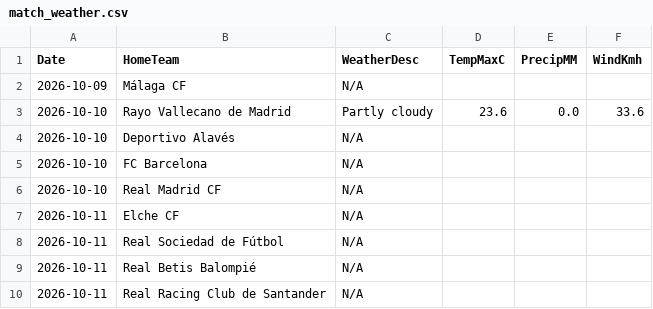
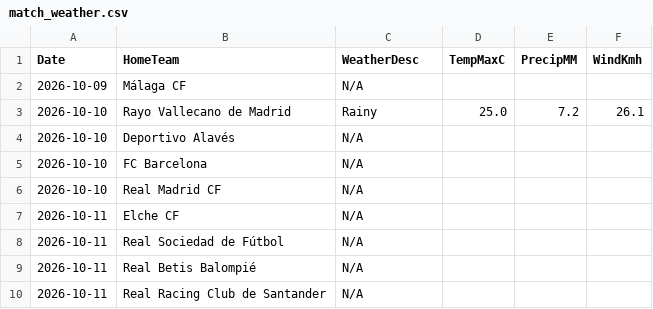
Before and after one commit to gmalbert/la-liga, a CSV file: data_files/raw/match_weather.csv, drawn as a sheet; only a part is shown.

```diff
--- a/data_files/raw/match_weather.csv
+++ b/data_files/raw/match_weather.csv
@@ -2,3 +2,3 @@ Date,HomeTeam,WeatherDesc,TempMaxC,PrecipMM,WindKmh
 2026-10-09,Málaga CF,N/A,,,
-2026-10-10,Rayo Vallecano de Madrid,Partly cloudy,23.6,0.0,33.6
+2026-10-10,Rayo Vallecano de Madrid,Rainy,25.0,7.2,26.1
 2026-10-10,Deportivo Alavés,N/A,,,
```
Also changed, not shown: data_files/raw/odds.csv, models/poisson_strengths.csv, 3 other files.
